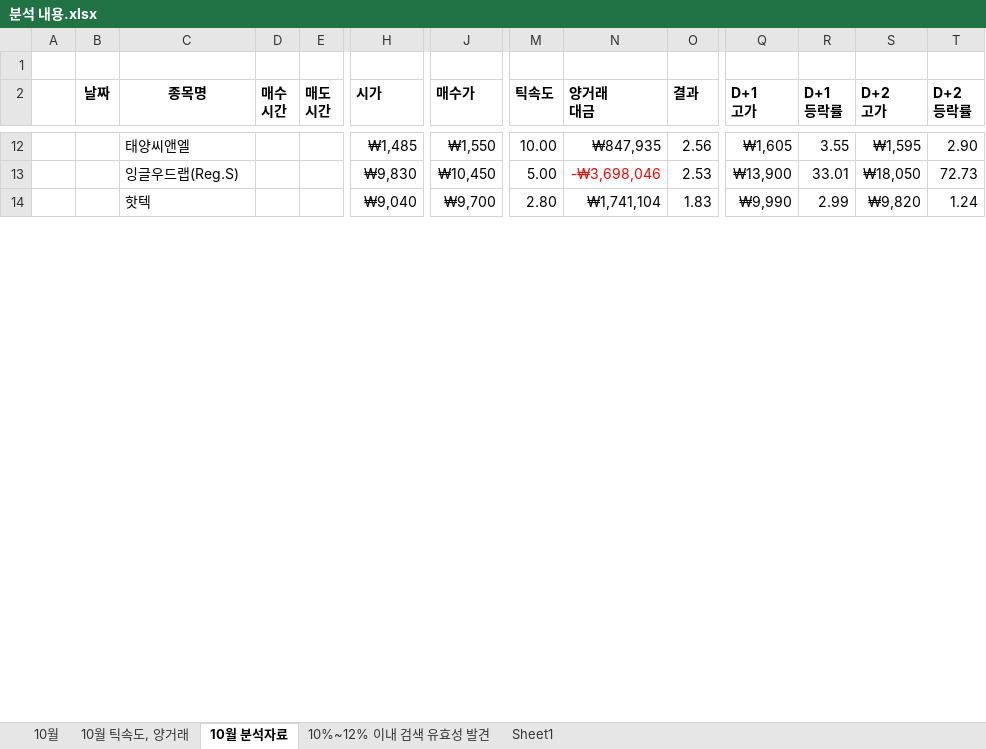
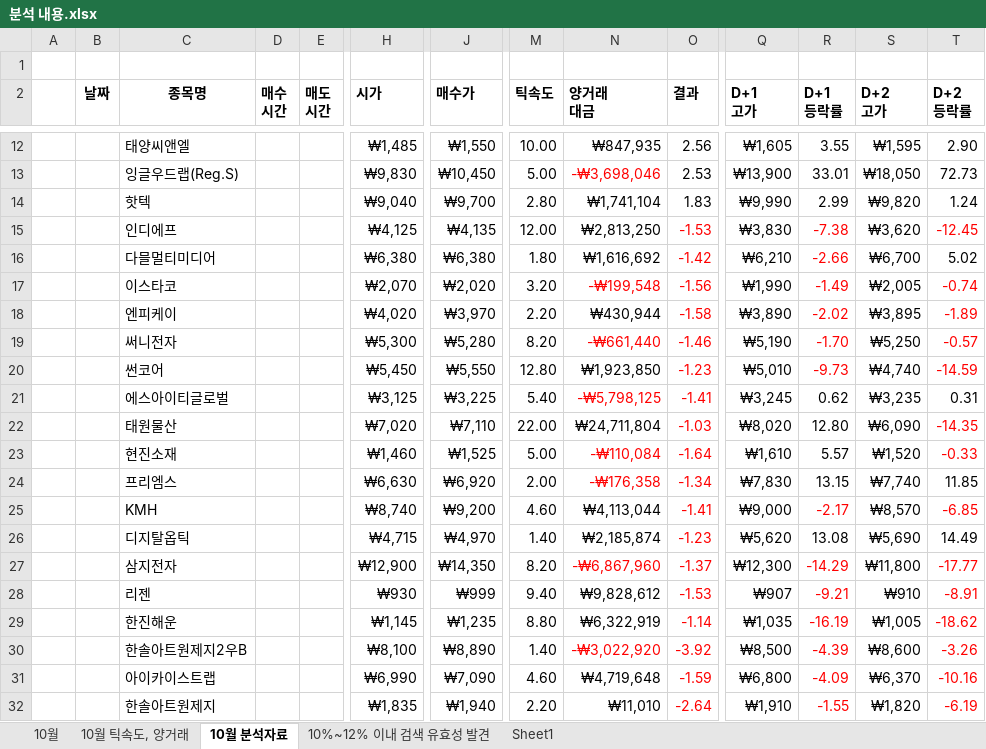
Before and after one commit to newsight78/ABot, an Excel workbook: 결과분석/분석 내용.xlsx, sheet 10월 분석자료, drawn as a sheet; only a part is shown, gaps mark what is left out; values as stored, in another font and other column widths than the file's, no borders; rows hold the shown columns only; the diff covers the shown part only; the diff names each change by its address in the sheet, - before the commit and + after, or states it on an @@ line.

Commit message:
D+1, D+2 관련 분석 추가

```diff
--- a/결과분석/분석 내용.xlsx (sheet 10월 분석자료)
+++ b/결과분석/분석 내용.xlsx (sheet 10월 분석자료)
@@ row 15 unhidden:  |  | 인디에프 |  |  | ₩4,125 | ₩4,135 | 12.00 | ₩2,813,250 | -1.53 | ₩3,830 | -7.38 | ₩3,620 | -12.45 @@
@@ row 16 unhidden:  |  | 다믈멀티미디어 |  |  | ₩6,380 | ₩6,380 | 1.80 | ₩1,616,692 | -1.42 | ₩6,210 | -2.66 | ₩6,700 | 5.02 @@
@@ row 17 unhidden:  |  | 이스타코 |  |  | ₩2,070 | ₩2,020 | 3.20 | -₩199,548 | -1.56 | ₩1,990 | -1.49 | ₩2,005 | -0.74 @@
@@ row 18 unhidden:  |  | 엔피케이 |  |  | ₩4,020 | ₩3,970 | 2.20 | ₩430,944 | -1.58 | ₩3,890 | -2.02 | ₩3,895 | -1.89 @@
@@ row 19 unhidden:  |  | 써니전자 |  |  | ₩5,300 | ₩5,280 | 8.20 | -₩661,440 | -1.46 | ₩5,190 | -1.70 | ₩5,250 | -0.57 @@
@@ row 20 unhidden:  |  | 썬코어 |  |  | ₩5,450 | ₩5,550 | 12.80 | ₩1,923,850 | -1.23 | ₩5,010 | -9.73 | ₩4,740 | -14.59 @@
@@ row 21 unhidden:  |  | 에스아이티글로벌 |  |  | ₩3,125 | ₩3,225 | 5.40 | -₩5,798,125 | -1.41 | ₩3,245 | 0.62 | ₩3,235 | 0.31 @@
@@ row 22 unhidden:  |  | 태원물산 |  |  | ₩7,020 | ₩7,110 | 22.00 | ₩24,711,804 | -1.03 | ₩8,020 | 12.80 | ₩6,090 | -14.35 @@
@@ row 23 unhidden:  |  | 현진소재 |  |  | ₩1,460 | ₩1,525 | 5.00 | -₩110,084 | -1.64 | ₩1,610 | 5.57 | ₩1,520 | -0.33 @@
@@ row 24 unhidden:  |  | 프리엠스 |  |  | ₩6,630 | ₩6,920 | 2.00 | -₩176,358 | -1.34 | ₩7,830 | 13.15 | ₩7,740 | 11.85 @@
@@ row 25 unhidden:  |  | KMH |  |  | ₩8,740 | ₩9,200 | 4.60 | ₩4,113,044 | -1.41 | ₩9,000 | -2.17 | ₩8,570 | -6.85 @@
@@ row 26 unhidden:  |  | 디지탈옵틱 |  |  | ₩4,715 | ₩4,970 | 1.40 | ₩2,185,874 | -1.23 | ₩5,620 | 13.08 | ₩5,690 | 14.49 @@
@@ row 27 unhidden:  |  | 삼지전자 |  |  | ₩12,900 | ₩14,350 | 8.20 | -₩6,867,960 | -1.37 | ₩12,300 | -14.29 | ₩11,800 | -17.77 @@
@@ row 28 unhidden:  |  | 리젠 |  |  | ₩930 | ₩999 | 9.40 | ₩9,828,612 | -1.53 | ₩907 | -9.21 | ₩910 | -8.91 @@
@@ row 29 unhidden:  |  | 한진해운 |  |  | ₩1,145 | ₩1,235 | 8.80 | ₩6,322,919 | -1.14 | ₩1,035 | -16.19 | ₩1,005 | -18.62 @@
@@ row 30 unhidden:  |  | 한솔아트원제지2우B |  |  | ₩8,100 | ₩8,890 | 1.40 | -₩3,022,920 | -3.92 | ₩8,500 | -4.39 | ₩8,600 | -3.26 @@
@@ row 31 unhidden:  |  | 아이카이스트랩 |  |  | ₩6,990 | ₩7,090 | 4.60 | ₩4,719,648 | -1.59 | ₩6,800 | -4.09 | ₩6,370 | -10.16 @@
@@ row 32 unhidden:  |  | 한솔아트원제지 |  |  | ₩1,835 | ₩1,940 | 2.20 | ₩11,010 | -2.64 | ₩1,910 | -1.55 | ₩1,820 | -6.19 @@
```
Also changed, not shown: 9 added rows and 39 hidden or unhidden rows elsewhere in this sheet.
